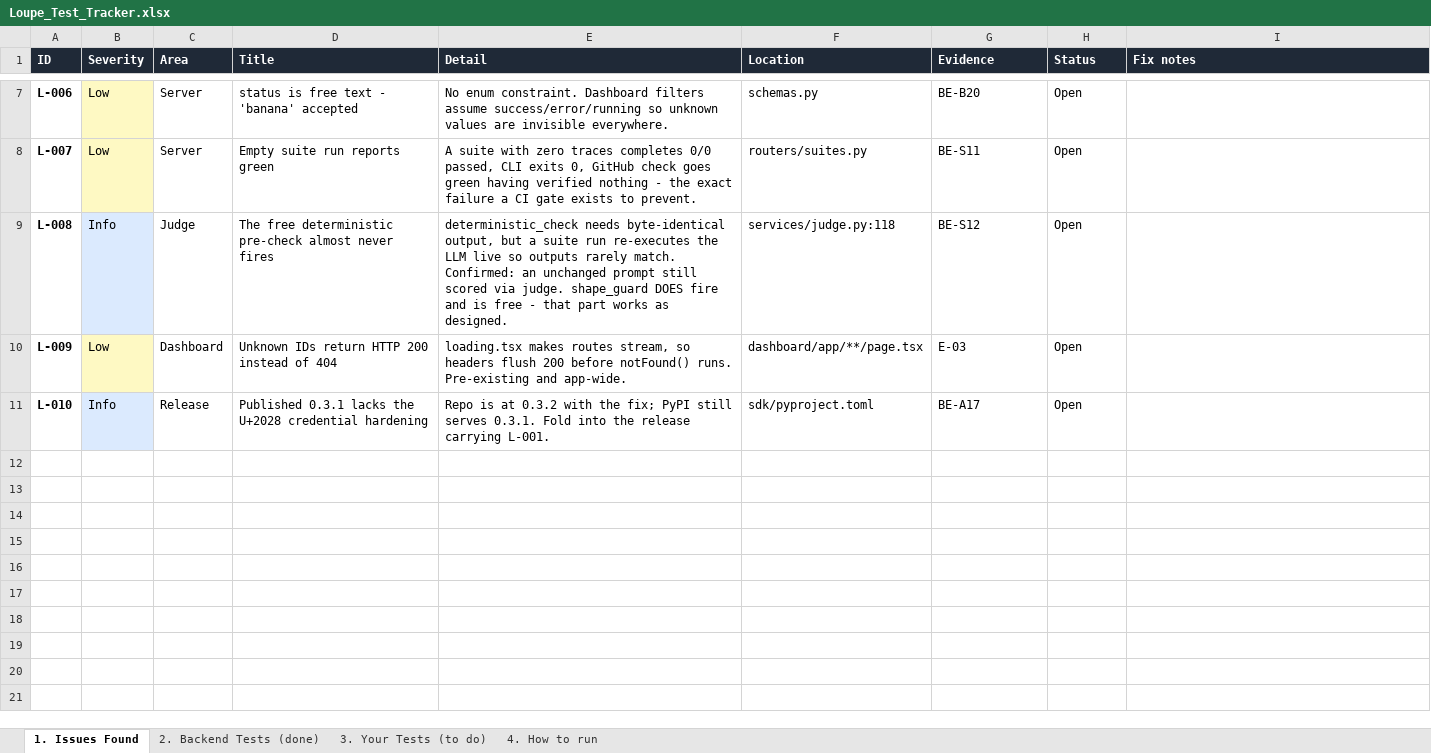
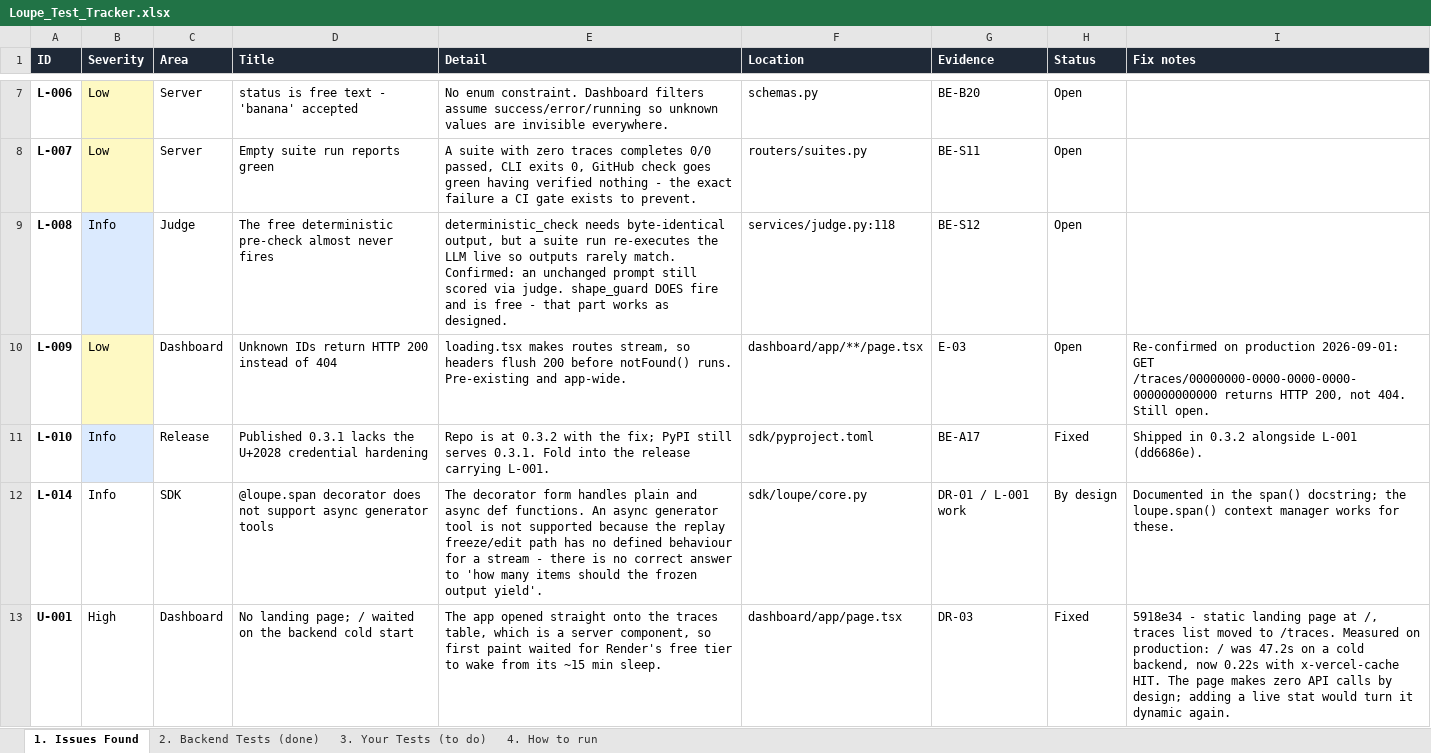
Before and after one commit to Adityachauhan12/Loupe, an Excel workbook: docs/Loupe_Test_Tracker.xlsx, sheet 1. Issues Found, drawn as a sheet; only a part is shown, gaps mark what is left out; values as stored, in another font and other column widths than the file's, no borders; the diff covers the shown part only; the diff names each change by its address in the sheet, - before the commit and + after, or states it on an @@ line.

```diff
--- a/docs/Loupe_Test_Tracker.xlsx (sheet 1. Issues Found)
+++ b/docs/Loupe_Test_Tracker.xlsx (sheet 1. Issues Found)
-I10 (Fix notes): (empty)
+I10 (Fix notes): Re-confirmed on production 2026-09-01: GET /traces/00000000-0000-0000-0000-000000000000 returns HTTP 200, not 404. Still open.
-H11 (Status): Open
+H11 (Status): Fixed
-I11 (Fix notes): (empty)
+I11 (Fix notes): Shipped in 0.3.2 alongside L-001 (dd6686e).
+row 12: L-014 | Info | SDK | @loupe.span decorator does not support async generator tools | The decorator form handles plain and async def functions. An async generator tool is not supported because the replay freeze/edit path has no defined behaviour for a stream - there is no correct answer to 'how many items should the frozen output yield'. | sdk/loupe/core.py | DR-01 / L-001 work | By design | Documented in the span() docstring; the loupe.span() context manager works for these.
+row 13: U-001 | High | Dashboard | No landing page; / waited on the backend cold start | The app opened straight onto the traces table, which is a server component, so first paint waited for Render's free tier to wake from its ~15 min sleep. | dashboard/app/page.tsx | DR-03 | Fixed | 5918e34 - static landing page at /, traces list moved to /traces. Measured on production: / was 47.2s on a cold backend, now 0.22s with x-vercel-cache HIT. The page makes zero API calls by design; adding a live stat would turn it dynamic again.
```
Also changed, not shown: 4 added rows and 2 edited cells elsewhere in this sheet, sheet 3. Your Tests (to do), sheet 2. Backend Tests (done), 1 other file.
